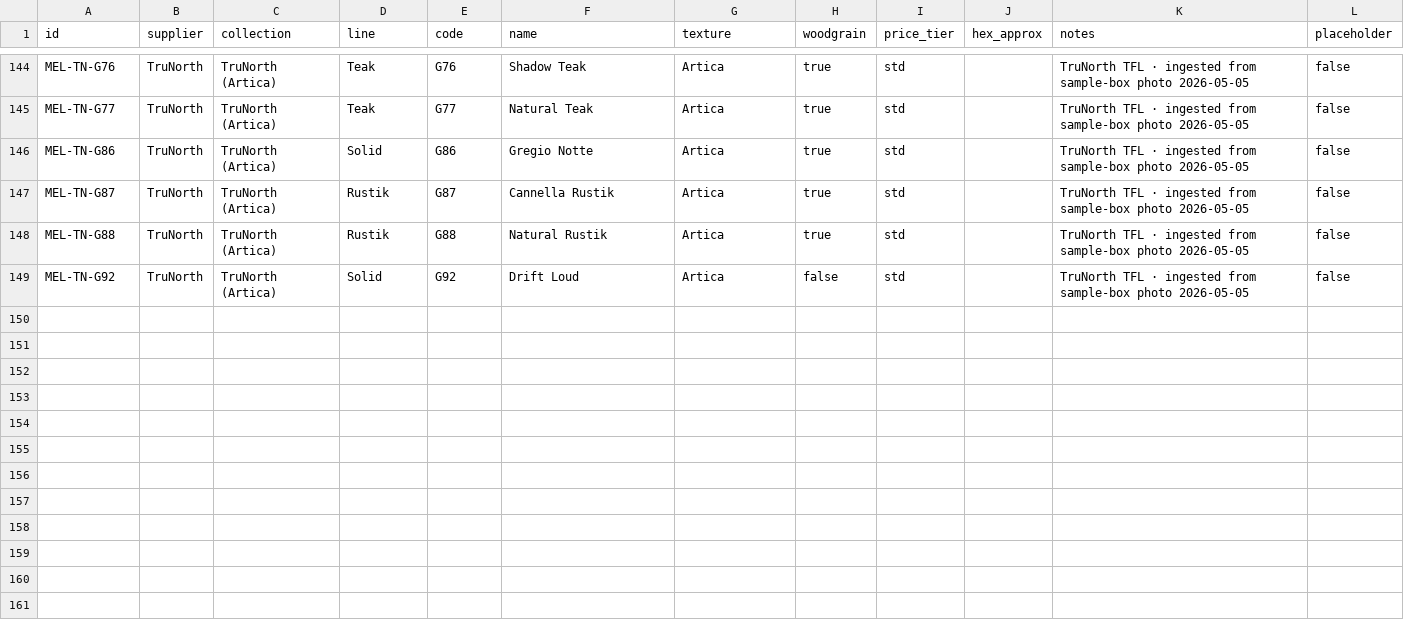
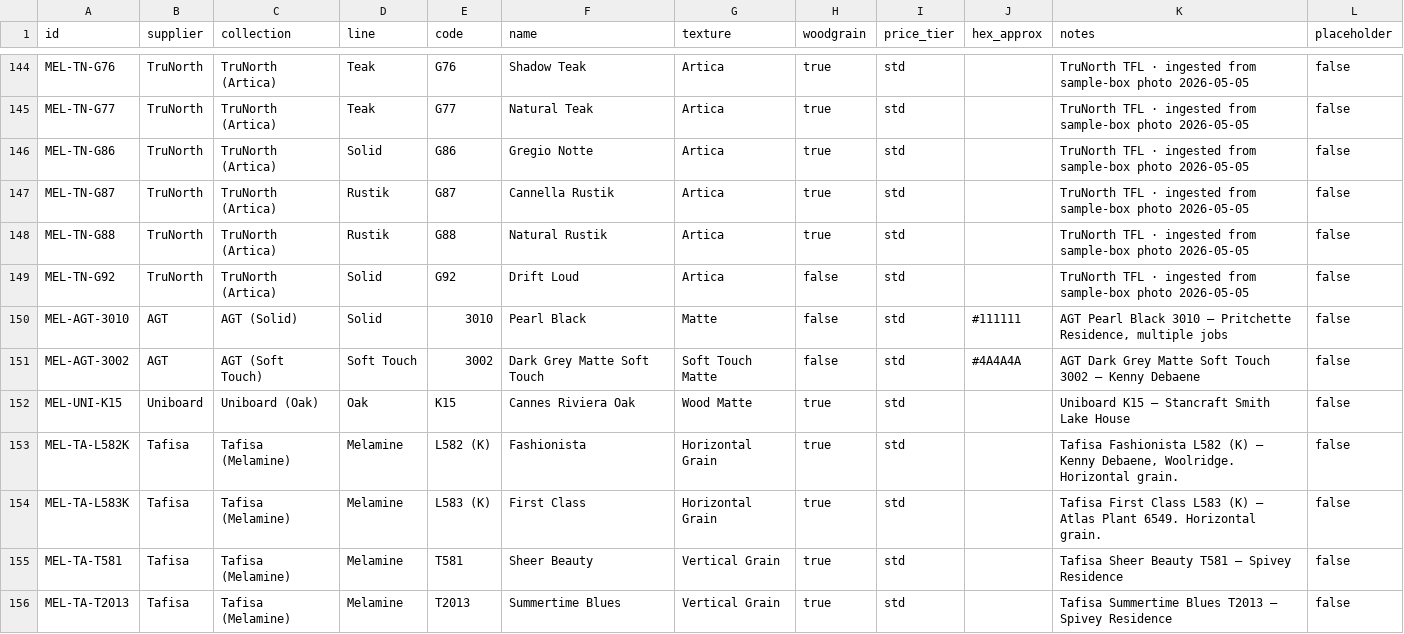
Before and after one commit to aluate/accwebsite, a CSV file: data/catalogs/colors_melamine.csv, drawn as a sheet; only a part is shown, gaps mark what is left out; the diff names each change by its address in the sheet, - before the commit and + after, or states it on an @@ line.

```diff
--- a/data/catalogs/colors_melamine.csv
+++ b/data/catalogs/colors_melamine.csv
+row 150: MEL-AGT-3010 | AGT | AGT (Solid) | Solid | 3010 | Pearl Black | Matte | false | std | #111111 | AGT Pearl Black 3010 — Pritchette Residence, multiple jobs | false
+row 151: MEL-AGT-3002 | AGT | AGT (Soft Touch) | Soft Touch | 3002 | Dark Grey Matte Soft Touch | Soft Touch Matte | false | std | #4A4A4A | AGT Dark Grey Matte Soft Touch 3002 — Kenny Debaene | false
+row 152: MEL-UNI-K15 | Uniboard | Uniboard (Oak) | Oak | K15 | Cannes Riviera Oak | Wood Matte | true | std |  | Uniboard K15 — Stancraft Smith Lake House | false
+row 153: MEL-TA-L582K | Tafisa | Tafisa (Melamine) | Melamine | L582 (K) | Fashionista | Horizontal Grain | true | std |  | Tafisa Fashionista L582 (K) — Kenny Debaene, Woolridge. Horizontal grain. | false
+row 154: MEL-TA-L583K | Tafisa | Tafisa (Melamine) | Melamine | L583 (K) | First Class | Horizontal Grain | true | std |  | Tafisa First Class L583 (K) — Atlas Plant 6549. Horizontal grain. | false
+row 155: MEL-TA-T581 | Tafisa | Tafisa (Melamine) | Melamine | T581 | Sheer Beauty | Vertical Grain | true | std |  | Tafisa Sheer Beauty T581 — Spivey Residence | false
+row 156: MEL-TA-T2013 | Tafisa | Tafisa (Melamine) | Melamine | T2013 | Summertime Blues | Vertical Grain | true | std |  | Tafisa Summertime Blues T2013 — Spivey Residence | false
```
Also changed, not shown: data/catalogs/colors_carcass.csv, data/catalogs/colors_paint.csv, 7 other files.
